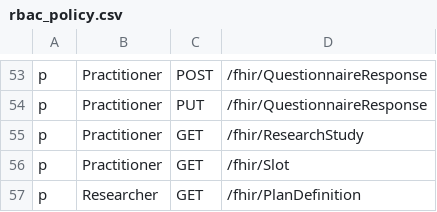
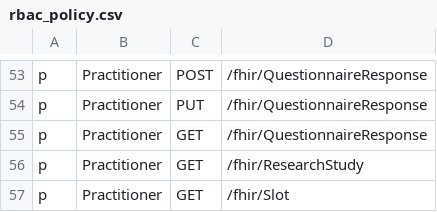
Before and after one commit to konsulin-care/konsulin-api, a CSV file: resources/rbac_policy.csv, drawn as a sheet; only a part is shown, gaps mark what is left out; the shorter side is filled out with more unchanged rows; the diff names each change by its address in the sheet, - before the commit and + after, or states it on an @@ line.

Commit message:
fix all practitioner RBAC

```diff
--- a/resources/rbac_policy.csv
+++ b/resources/rbac_policy.csv
+row 55: p | Practitioner | GET | /fhir/QuestionnaireResponse
```
Also changed, not shown: 1 other file.
